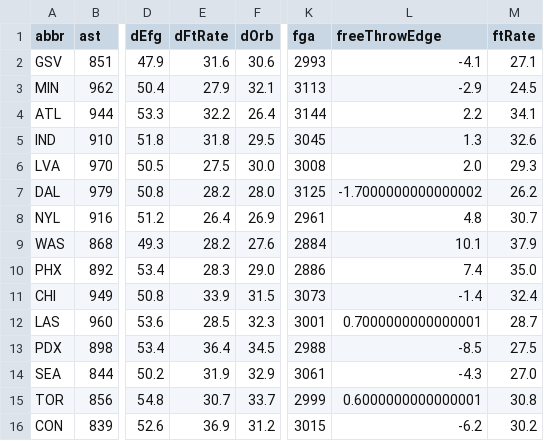
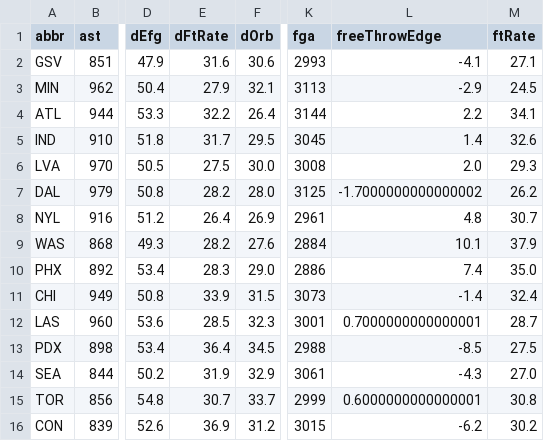
Before and after one commit to Alphakiller1/wnba-edge-model, a CSV file: data/processed/teams_season_2026-27.csv, drawn as a sheet; only a part is shown, gaps mark what is left out; the diff names each change by its address in the sheet, - before the commit and + after, or states it on an @@ line.

```diff
--- a/data/processed/teams_season_2026-27.csv
+++ b/data/processed/teams_season_2026-27.csv
-E5 (dFtRate): 31.8
+E5 (dFtRate): 31.7
-L5 (freeThrowEdge): 1.3
+L5 (freeThrowEdge): 1.4
```
Also changed, not shown: data/processed/player_model_inputs_2026-27.csv, data/processed/players_season_2026-27.csv, 4 other files.
